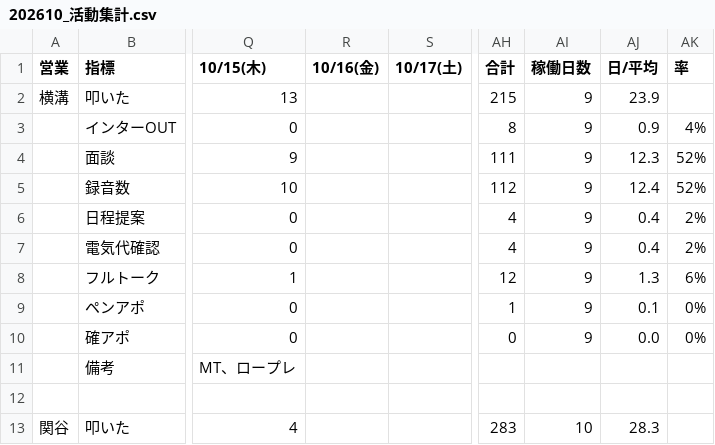
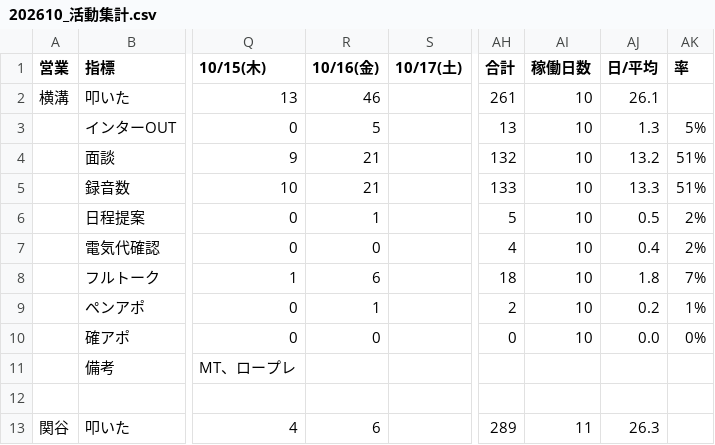
Before and after one commit to shuhei-mori/eiko-report, a CSV file: 202610_活動集計.csv, drawn as a sheet; only a part is shown, gaps mark what is left out; the diff covers the shown part only; the diff names each change by its address in the sheet, - before the commit and + after, or states it on an @@ line.

```diff
--- a/202610_活動集計.csv
+++ b/202610_活動集計.csv
-R2 (10/16(金)): (empty)
+R2 (10/16(金)): 46
-AH2 (合計): 215
+AH2 (合計): 261
-AI2:AI10 (稼働日数): 9
+AI2:AI10 (稼働日数): 10
-AJ2 (日/平均): 23.9
+AJ2 (日/平均): 26.1
-R3 (10/16(金)): (empty)
+R3 (10/16(金)): 5
-AH3 (合計): 8
+AH3 (合計): 13
-AJ3 (日/平均): 0.9
+AJ3 (日/平均): 1.3
-AK3 (率): 4%
+AK3 (率): 5%
-R4:R5 (10/16(金)): (empty)
+R4:R5 (10/16(金)): 21
-AH4 (合計): 111
+AH4 (合計): 132
-AJ4 (日/平均): 12.3
+AJ4 (日/平均): 13.2
-AK4:AK5 (率): 52%
+AK4:AK5 (率): 51%
-AH5 (合計): 112
+AH5 (合計): 133
-AJ5 (日/平均): 12.4
+AJ5 (日/平均): 13.3
-R6 (10/16(金)): (empty)
+R6 (10/16(金)): 1
-AH6 (合計): 4
+AH6 (合計): 5
-AJ6 (日/平均): 0.4
+AJ6 (日/平均): 0.5
-R7 (10/16(金)): (empty)
+R7 (10/16(金)): 0
-R8 (10/16(金)): (empty)
+R8 (10/16(金)): 6
-AH8 (合計): 12
+AH8 (合計): 18
-AJ8 (日/平均): 1.3
+AJ8 (日/平均): 1.8
-AK8 (率): 6%
+AK8 (率): 7%
-R9 (10/16(金)): (empty)
+R9 (10/16(金)): 1
-AH9 (合計): 1
+AH9 (合計): 2
-AJ9 (日/平均): 0.1
+AJ9 (日/平均): 0.2
-AK9 (率): 0%
+AK9 (率): 1%
-R10 (10/16(金)): (empty)
+R10 (10/16(金)): 0
-R13 (10/16(金)): (empty)
+R13 (10/16(金)): 6
-AH13 (合計): 283
+AH13 (合計): 289
-AI13 (稼働日数): 10
+AI13 (稼働日数): 11
-AJ13 (日/平均): 28.3
+AJ13 (日/平均): 26.3
```
Also changed, not shown: 95 edited cells elsewhere in this file, 202610_活動集計_逆.csv, katsudou.csv, 13 other files.
